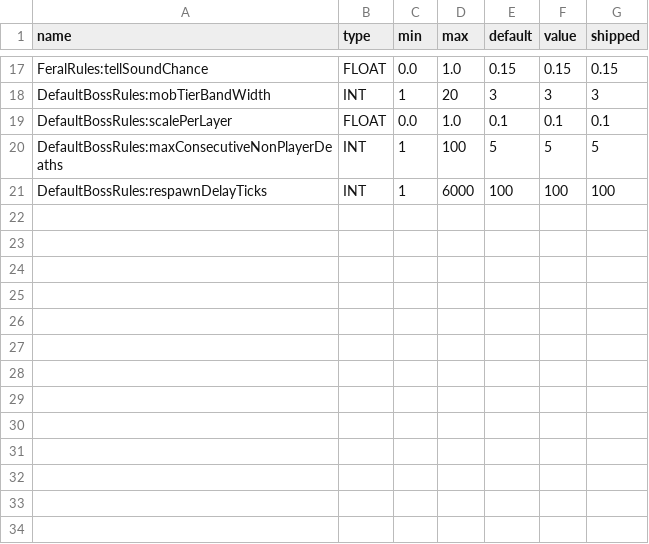
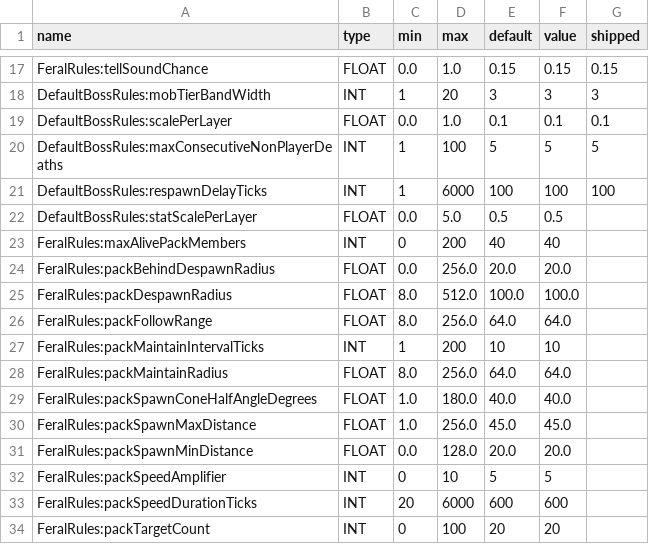
Before and after one commit to amkeyte/FrontierMode, a CSV file: Satchel/src/main/resources/satchel-tunables.csv, drawn as a sheet; only a part is shown, gaps mark what is left out.

Commit message:
202609231449

```diff
--- a/Satchel/src/main/resources/satchel-tunables.csv
+++ b/Satchel/src/main/resources/satchel-tunables.csv
@@ -21 +21,14 @@ DefaultBossRules:maxConsecutiveNonPlayerDeaths,INT,1,100,5,5,5
 DefaultBossRules:respawnDelayTicks,INT,1,6000,100,100,100
+DefaultBossRules:statScalePerLayer,FLOAT,0.0,5.0,0.5,0.5,
+FeralRules:maxAlivePackMembers,INT,0,200,40,40,
+FeralRules:packBehindDespawnRadius,FLOAT,0.0,256.0,20.0,20.0,
+FeralRules:packDespawnRadius,FLOAT,8.0,512.0,100.0,100.0,
+FeralRules:packFollowRange,FLOAT,8.0,256.0,64.0,64.0,
+FeralRules:packMaintainIntervalTicks,INT,1,200,10,10,
+FeralRules:packMaintainRadius,FLOAT,8.0,256.0,64.0,64.0,
+FeralRules:packSpawnConeHalfAngleDegrees,FLOAT,1.0,180.0,40.0,40.0,
+FeralRules:packSpawnMaxDistance,FLOAT,1.0,256.0,45.0,45.0,
+FeralRules:packSpawnMinDistance,FLOAT,0.0,128.0,20.0,20.0,
+FeralRules:packSpeedAmplifier,INT,0,10,5,5,
+FeralRules:packSpeedDurationTicks,INT,20,6000,600,600,
+FeralRules:packTargetCount,INT,0,100,20,20,
```
